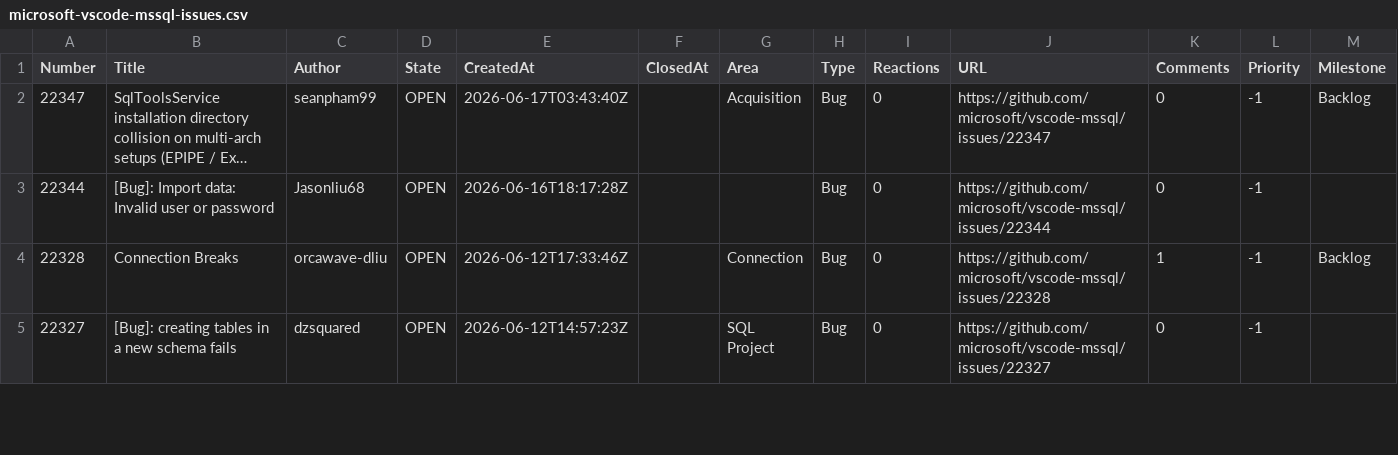
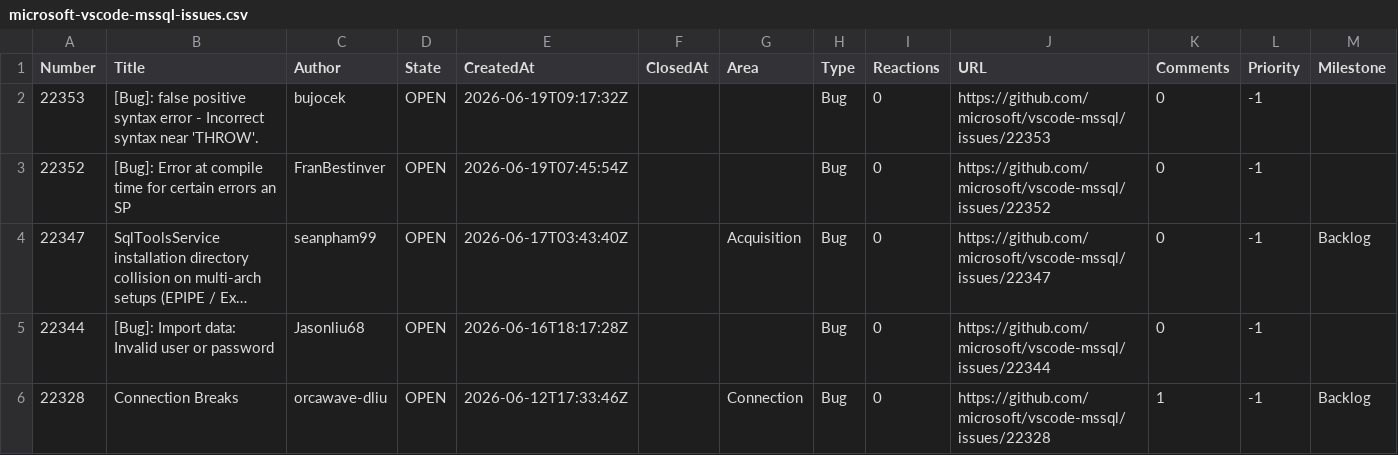
Before and after one commit to aasimkhan30/vscode-mssql-issues, a CSV file: microsoft-vscode-mssql-issues.csv, drawn as a sheet; only a part is shown; the shorter side is filled out with more unchanged rows; long unchanged cells end in …; the diff names each change by its address in the sheet, - before the commit and + after, or states it on an @@ line.

```diff
--- a/microsoft-vscode-mssql-issues.csv
+++ b/microsoft-vscode-mssql-issues.csv
+row 2: 22353 | [Bug]: false positive syntax error - Incorrect syntax near 'THROW'. | bujocek | OPEN | 2026-06-19T09:17:32Z |  |  | Bug | 0 | https://github.com/microsoft/vscode-mssql/issues/22353 | 0 | -1
+row 3: 22352 | [Bug]: Error at compile time for certain errors an SP | FranBestinver | OPEN | 2026-06-19T07:45:54Z |  |  | Bug | 0 | https://github.com/microsoft/vscode-mssql/issues/22352 | 0 | -1
```
Also changed, not shown: 2 other files.
